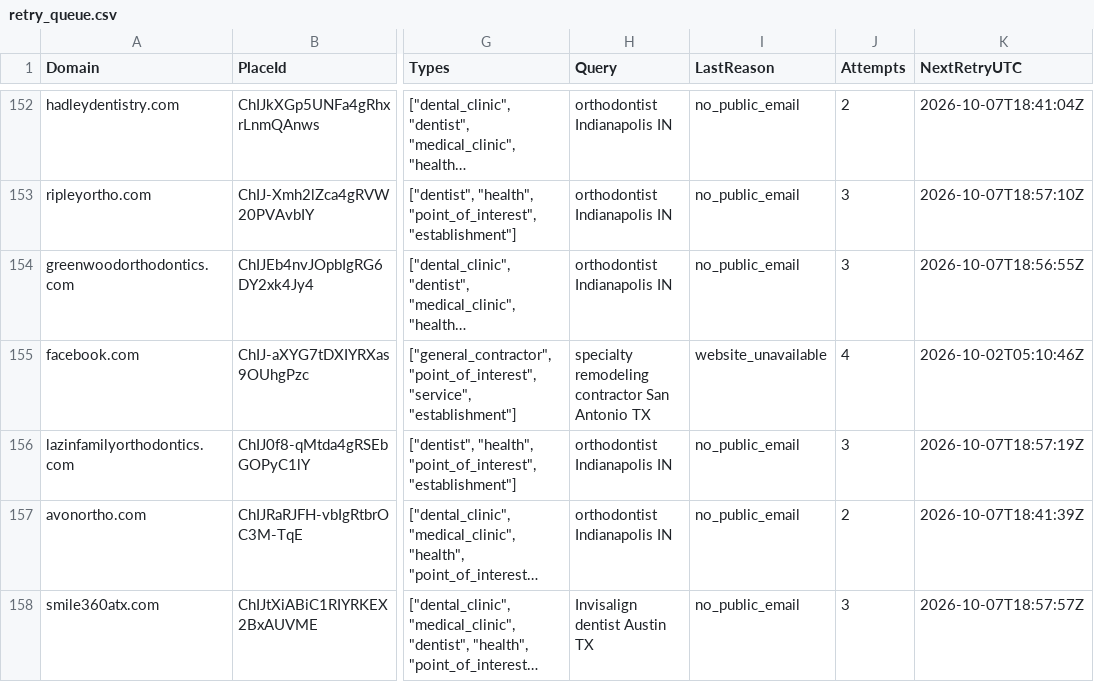
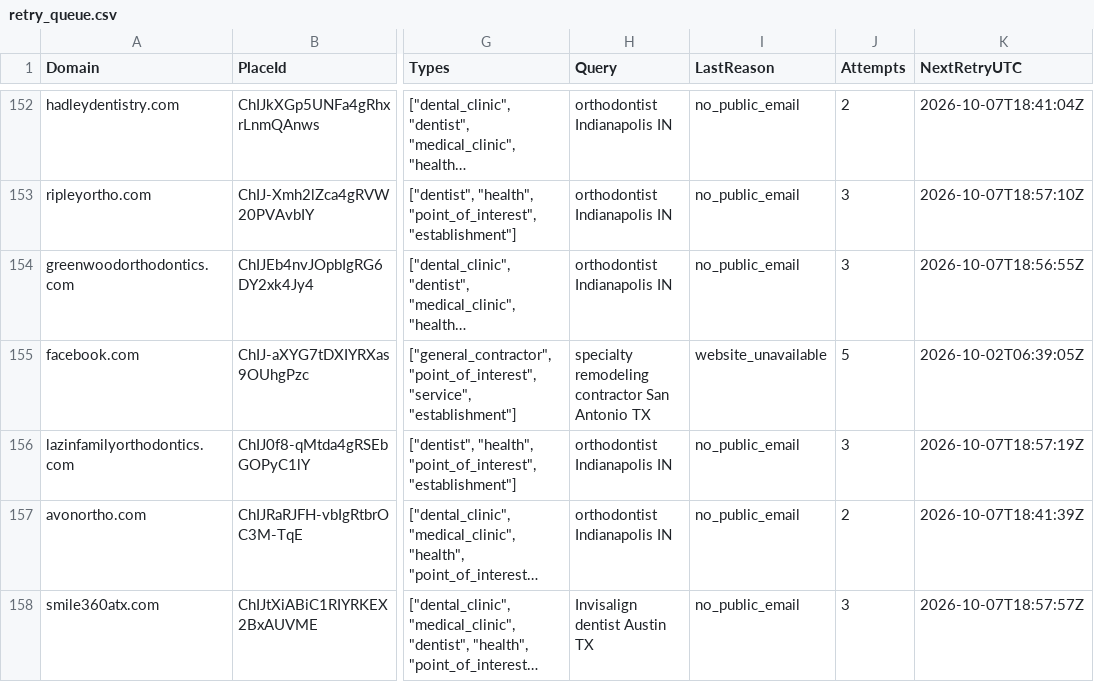
Before and after one commit to themahesh-editor/google-place, a CSV file: retry_queue.csv, drawn as a sheet; only a part is shown, gaps mark what is left out; long unchanged cells end in …; the diff covers the shown part only; the diff names each change by its address in the sheet, - before the commit and + after, or states it on an @@ line.

```diff
--- a/retry_queue.csv
+++ b/retry_queue.csv
-J155 (Attempts): 4
+J155 (Attempts): 5
-K155 (NextRetryUTC): 2026-10-02T05:10:46Z
+K155 (NextRetryUTC): 2026-10-02T06:39:05Z
```
Also changed, not shown: 7 added rows and 45 edited cells elsewhere in this file, seen_domains.csv, 3 other files.
